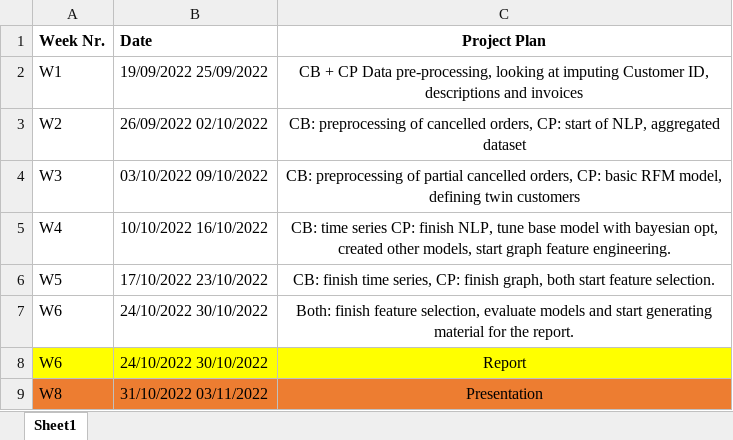
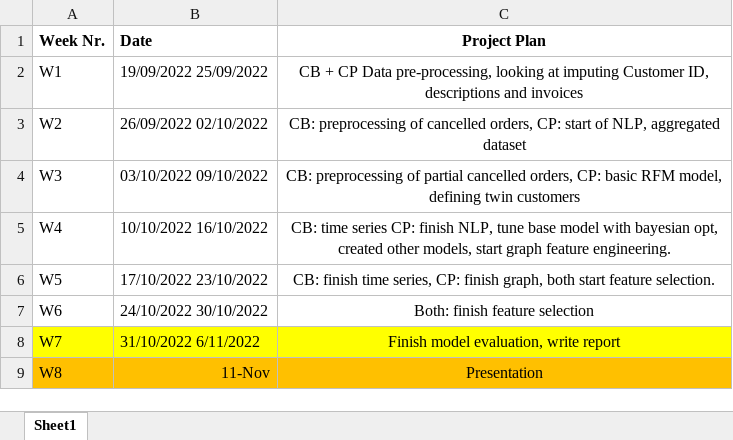
Before and after one commit to ChristianPala/data_challenge_3_project, an Excel workbook: admin/Project_task_planning.xlsx, sheet Sheet1, drawn as a sheet; values as stored, in another font and other column widths than the file's, no borders; removed rows and columns are numbered as before the commit, all else as after; the diff names each change by its address in the sheet, - before the commit and + after, or states it on an @@ line.

```diff
--- a/admin/Project_task_planning.xlsx (sheet Sheet1)
+++ b/admin/Project_task_planning.xlsx (sheet Sheet1)
-C7 (Project Plan): …finish feature selection, evaluate models and start generating material for the report.
+C7 (Project Plan): …finish feature selection
-row 8: W6 | 24/10/2022 30/10/2022 | Report
+row 8: W7 | 31/10/2022 6/11/2022 | Finish model evaluation, write report
-A9:C9 fill: #ED7D31
+A9:C9 fill: #FFC000
-B9 (Date): 31/10/2022 03/11/2022
+B9 (Date): 11-Nov
```
Also changed, not shown: 6 other files.
